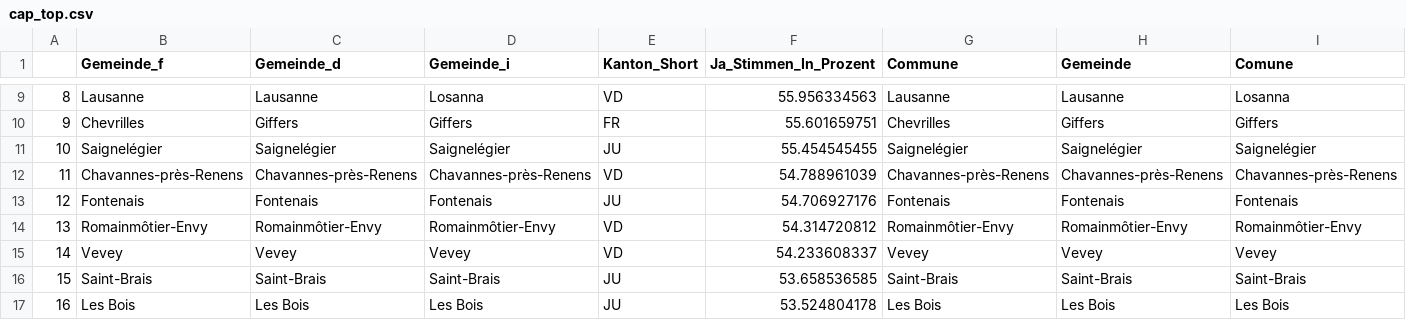
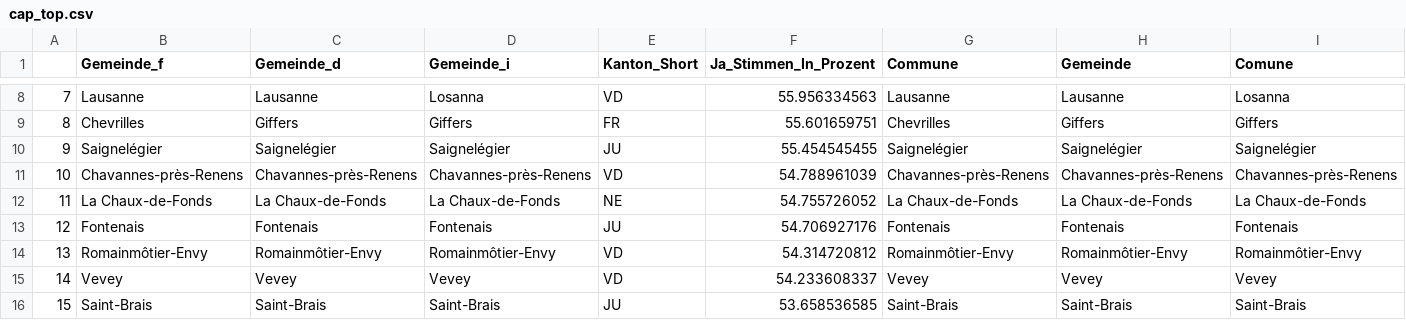
Before and after one commit to awp-finanznachrichten/lena_september2021, a CSV file: Tableaux/cap_top.csv, drawn as a sheet; only a part is shown, gaps mark what is left out; the shorter side is filled out with more unchanged rows; rows hold the shown columns only; the diff covers the shown part only; the diff names each change by its address in the sheet, - before the commit and + after, or states it on an @@ line.

```diff
--- a/Tableaux/cap_top.csv
+++ b/Tableaux/cap_top.csv
@@ column A renumbered between rows 2 and 51 @@
+row 12: 11 | La Chaux-de-Fonds | La Chaux-de-Fonds | La Chaux-de-Fonds | NE | 54.755726052 | La Chaux-de-Fonds | La Chaux-de-Fonds | La Chaux-de-Fonds
```
Also changed, not shown: 4 added rows and 5 removed rows elsewhere in this file, Tableaux/mar_flop.csv.
